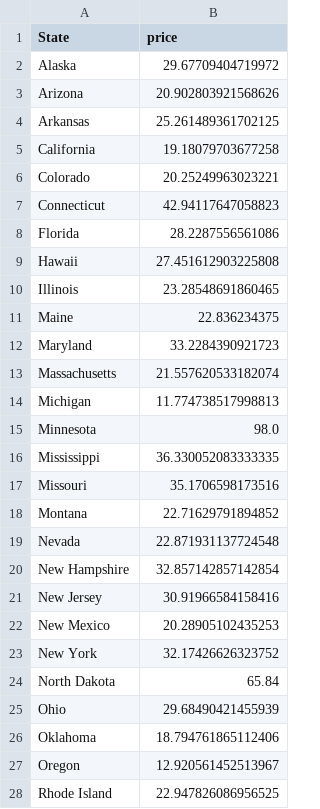
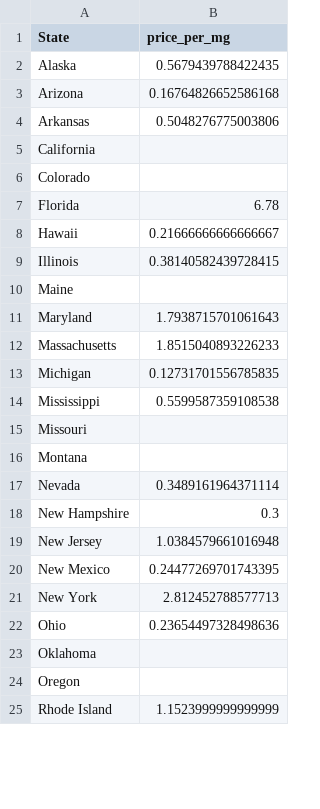
Before and after one commit to kduggirala/eclab, a CSV file: price_by_category/price_edibles_by_state.csv, drawn as a sheet; only a part is shown; the diff covers the shown part only.

Commit message:
price per mg

```diff
--- a/price_by_category/price_edibles_by_state.csv
+++ b/price_by_category/price_edibles_by_state.csv
@@ -1,28 +1,25 @@
-State,price
-Alaska,29.67709404719972
-Arizona,20.902803921568626
-Arkansas,25.261489361702125
-California,19.18079703677258
-Colorado,20.25249963023221
-Connecticut,42.94117647058823
-Florida,28.2287556561086
-Hawaii,27.451612903225808
-Illinois,23.28548691860465
-Maine,22.836234375
-Maryland,33.2284390921723
-Massachusetts,21.557620533182074
-Michigan,11.774738517998813
-Minnesota,98.0
-Mississippi,36.330052083333335
-Missouri,35.1706598173516
-Montana,22.71629791894852
-Nevada,22.871931137724548
-New Hampshire,32.857142857142854
-New Jersey,30.91966584158416
-New Mexico,20.28905102435253
-New York,32.17426626323752
-North Dakota,65.84
-Ohio,29.68490421455939
-Oklahoma,18.794761865112406
-Oregon,12.920561452513967
-Rhode Island,22.947826086956525
+State,price_per_mg
+Alaska,0.5679439788422435
+Arizona,0.16764826652586168
+Arkansas,0.5048276775003806
+California,
+Colorado,
+Florida,6.78
+Hawaii,0.21666666666666667
+Illinois,0.38140582439728415
+Maine,
+Maryland,1.7938715701061643
+Massachusetts,1.8515040893226233
+Michigan,0.12731701556785835
+Mississippi,0.5599587359108538
+Missouri,
+Montana,
+Nevada,0.3489161964371114
+New Hampshire,0.3
+New Jersey,1.0384579661016948
+New Mexico,0.24477269701743395
+New York,2.812452788577713
+Ohio,0.23654497328498636
+Oklahoma,
+Oregon,
+Rhode Island,1.1523999999999999
```
Also changed, not shown: 5 edited cells elsewhere in this file, price_by_category/price_cartridge_by_state.csv, price_by_category/price_concentrate_by_state.csv, 3 other files.
